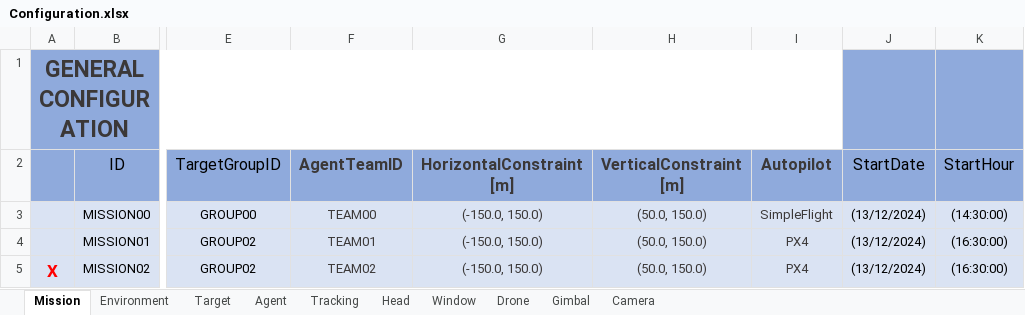
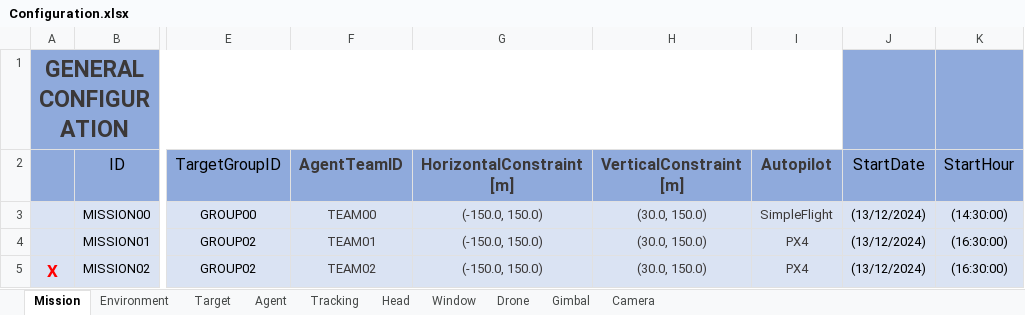
Before and after one commit to JoseLopez36/FlyChams-ROS2-v1.4.0, an Excel workbook: config/Configuration.xlsx, sheet Mission, drawn as a sheet; only a part is shown, gaps mark what is left out; values as stored, in another font and other column widths than the file's, no borders; table styles not drawn; the diff names each change by its address in the sheet, - before the commit and + after, or states it on an @@ line.

```diff
--- a/config/Configuration.xlsx (sheet Mission)
+++ b/config/Configuration.xlsx (sheet Mission)
-H3:H5 (VerticalConstraint [m]): (50.0, 150.0)
+H3:H5 (VerticalConstraint [m]): (30.0, 150.0)
```
Also changed, not shown: sheet Head, sheet Tracking, 1 other file.
